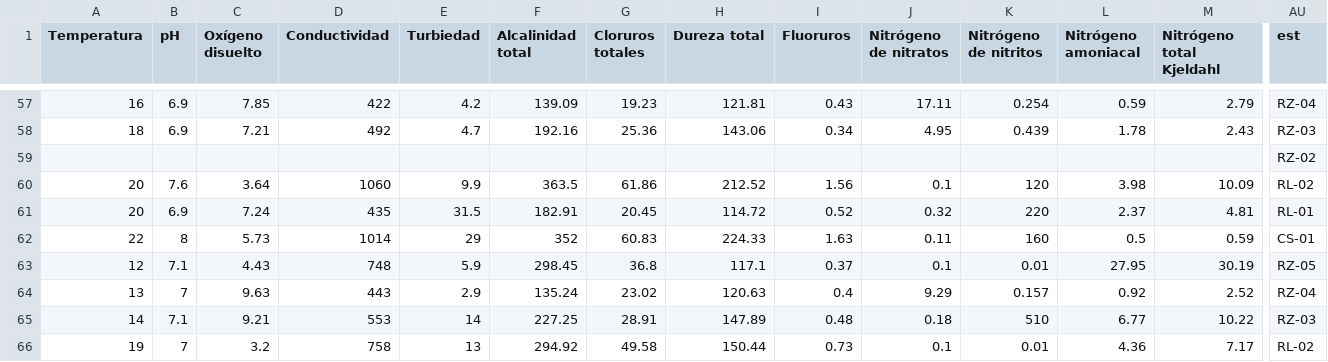
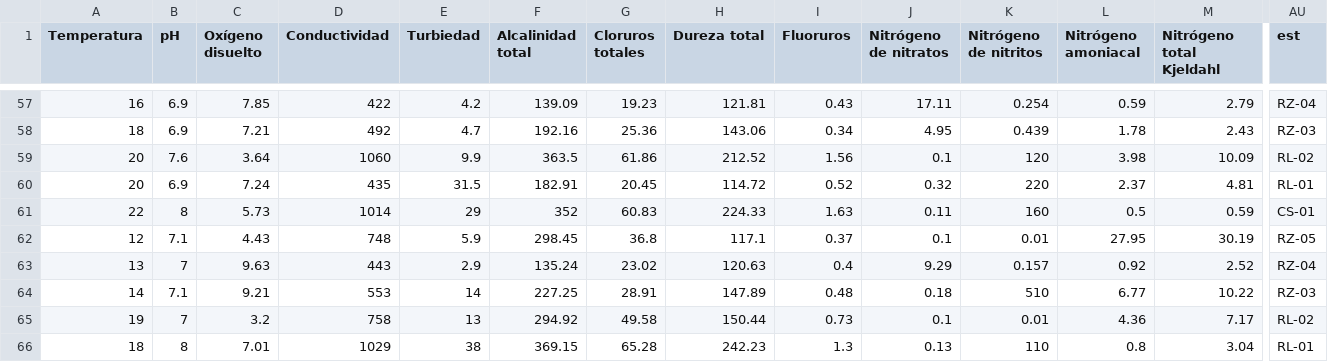
Before and after one commit to criscamoro/CADO_shiny, a CSV file: datos/tidy/lerma_amb_tidy.csv, drawn as a sheet; only a part is shown, gaps mark what is left out; the shorter side is filled out with more unchanged rows; rows hold the shown columns only; the diff names each change by its address in the sheet, - before the commit and + after, or states it on an @@ line.

Commit message:
Lectura de excel desde url y id de datos
cambié de paquete de readxl a openxlsx, ya que permite leer excels directamente desde una url, para obtener los datos directos de la CEA Jalisco.

```diff
--- a/datos/tidy/lerma_amb_tidy.csv
+++ b/datos/tidy/lerma_amb_tidy.csv
-row 59:  |  |  |  |  |  |  |  |  |  |  |  |  | RZ-02
```
Also changed, not shown: 6 other files.
